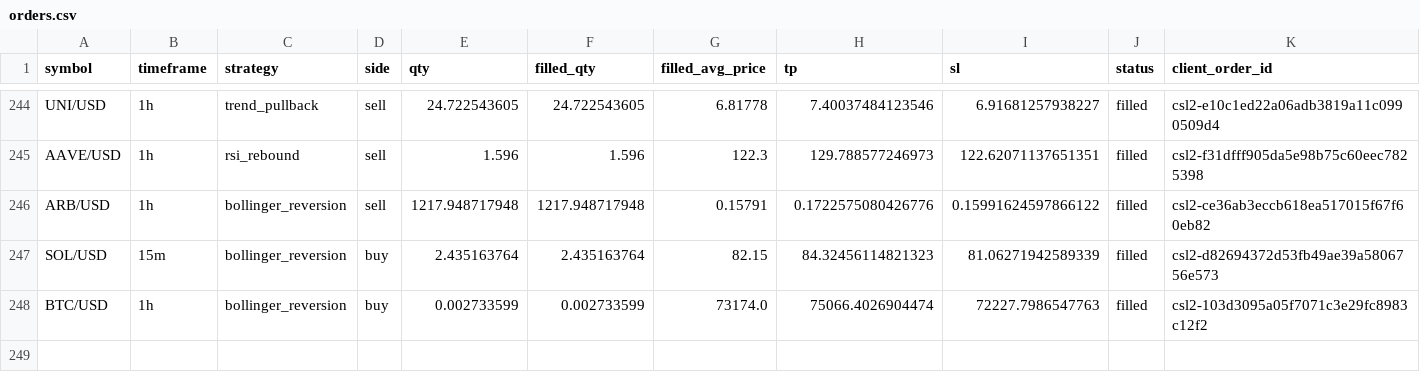
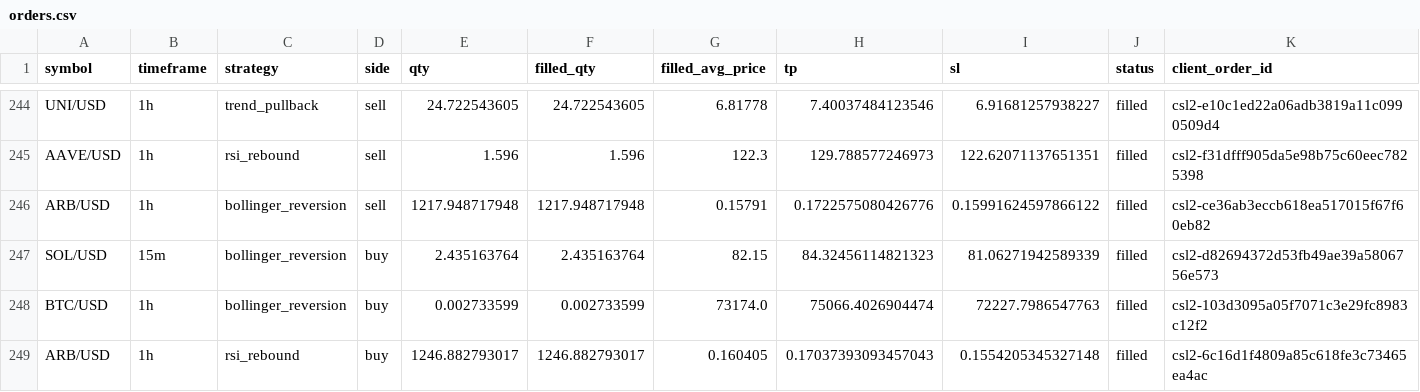
Before and after one commit to Rand0mUs3r-afk/CryptoStrategyLab, a CSV file: orders.csv, drawn as a sheet; only a part is shown, gaps mark what is left out; rows hold the shown columns only; the diff names each change by its address in the sheet, - before the commit and + after, or states it on an @@ line.

```diff
--- a/orders.csv
+++ b/orders.csv
+row 249: ARB/USD | 1h | rsi_rebound | buy | 1246.882793017 | 1246.882793017 | 0.160405 | 0.17037393093457043 | 0.1554205345327148 | filled | csl2-6c16d1f4809a85c618fe3c73465ea4ac
```
Also changed, not shown: entry_decisions.csv, open_positions.csv, 9 other files.
